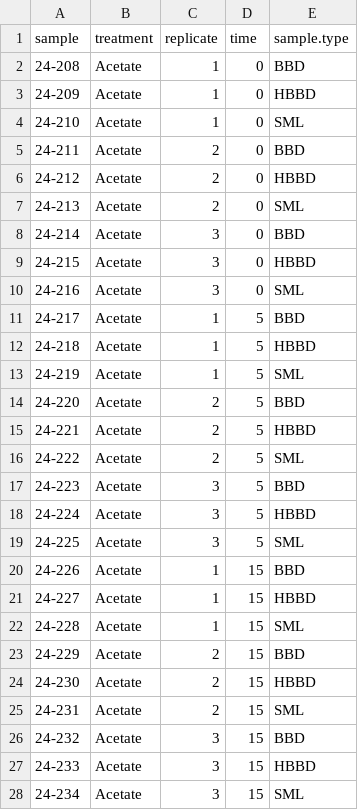
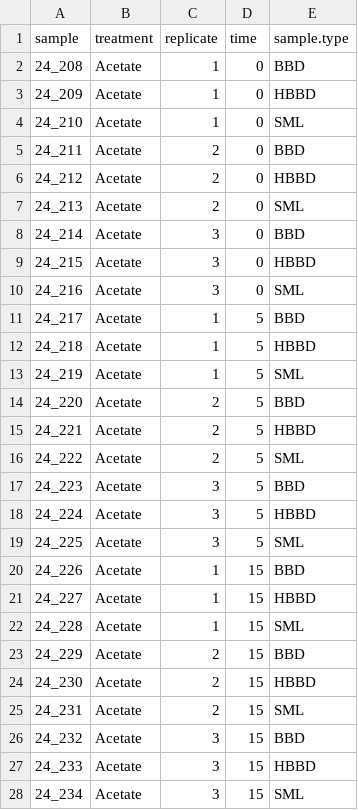
Before and after one commit to adsteen/metabalize, a CSV file: data/curacao_samplekey_acetate.csv, drawn as a sheet; only a part is shown; the diff covers the shown part only.

Commit message:
fixed error in sample name format

```diff
--- a/data/curacao_samplekey_acetate.csv
+++ b/data/curacao_samplekey_acetate.csv
@@ -1,28 +1,28 @@
 sample,treatment,replicate,time,sample.type
-24-208,Acetate,1,0,BBD
-24-209,Acetate,1,0,HBBD
-24-210,Acetate,1,0,SML
-24-211,Acetate,2,0,BBD
-24-212,Acetate,2,0,HBBD
-24-213,Acetate,2,0,SML
-24-214,Acetate,3,0,BBD
-24-215,Acetate,3,0,HBBD
-24-216,Acetate,3,0,SML
-24-217,Acetate,1,5,BBD
-24-218,Acetate,1,5,HBBD
-24-219,Acetate,1,5,SML
-24-220,Acetate,2,5,BBD
-24-221,Acetate,2,5,HBBD
-24-222,Acetate,2,5,SML
-24-223,Acetate,3,5,BBD
-24-224,Acetate,3,5,HBBD
-24-225,Acetate,3,5,SML
-24-226,Acetate,1,15,BBD
-24-227,Acetate,1,15,HBBD
-24-228,Acetate,1,15,SML
-24-229,Acetate,2,15,BBD
-24-230,Acetate,2,15,HBBD
-24-231,Acetate,2,15,SML
-24-232,Acetate,3,15,BBD
-24-233,Acetate,3,15,HBBD
-24-234,Acetate,3,15,SML
+24_208,Acetate,1,0,BBD
+24_209,Acetate,1,0,HBBD
+24_210,Acetate,1,0,SML
+24_211,Acetate,2,0,BBD
+24_212,Acetate,2,0,HBBD
+24_213,Acetate,2,0,SML
+24_214,Acetate,3,0,BBD
+24_215,Acetate,3,0,HBBD
+24_216,Acetate,3,0,SML
+24_217,Acetate,1,5,BBD
+24_218,Acetate,1,5,HBBD
+24_219,Acetate,1,5,SML
+24_220,Acetate,2,5,BBD
+24_221,Acetate,2,5,HBBD
+24_222,Acetate,2,5,SML
+24_223,Acetate,3,5,BBD
+24_224,Acetate,3,5,HBBD
+24_225,Acetate,3,5,SML
+24_226,Acetate,1,15,BBD
+24_227,Acetate,1,15,HBBD
+24_228,Acetate,1,15,SML
+24_229,Acetate,2,15,BBD
+24_230,Acetate,2,15,HBBD
+24_231,Acetate,2,15,SML
+24_232,Acetate,3,15,BBD
+24_233,Acetate,3,15,HBBD
+24_234,Acetate,3,15,SML
```
Also changed, not shown: 27 edited cells elsewhere in this file.
